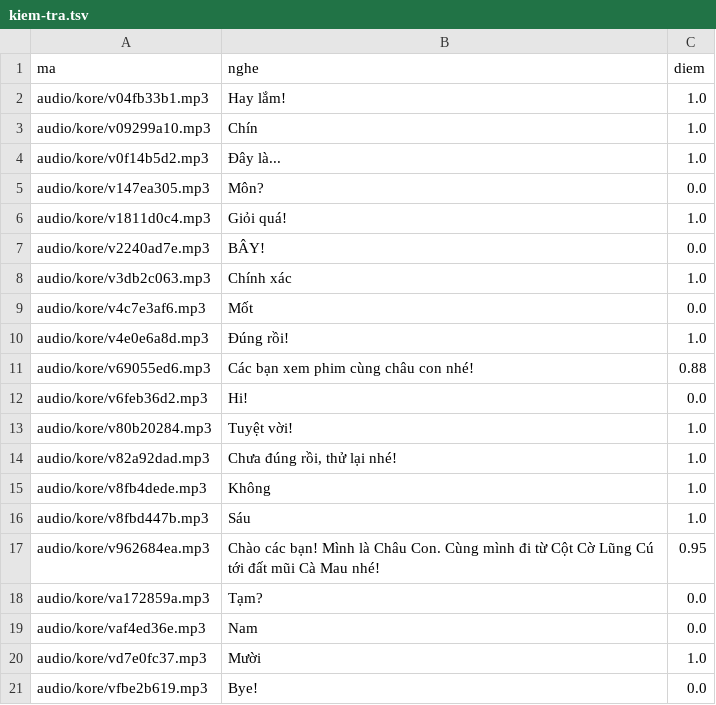
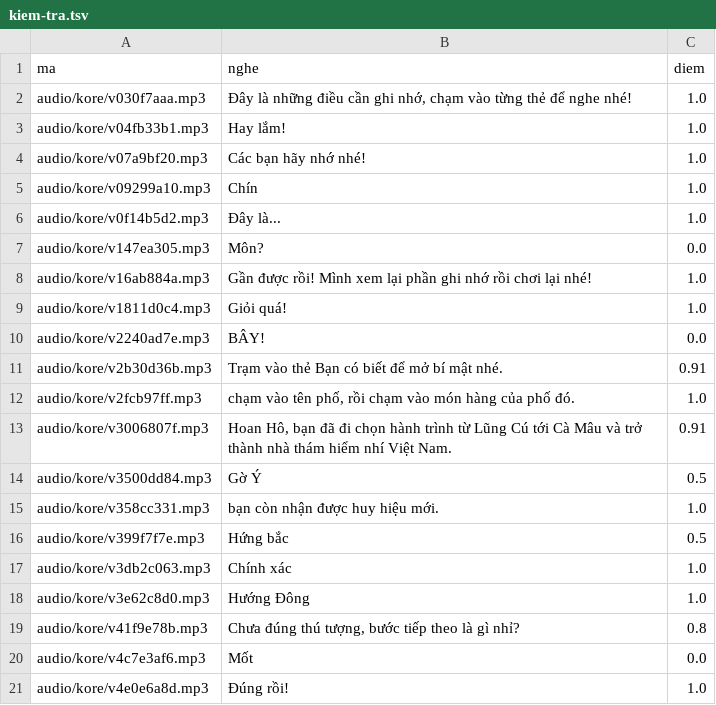
Before and after one commit to CVCEC/khampha-vietnam, a TSV file: giong-ai/kiem-tra.tsv, drawn as a sheet; only a part is shown; the shorter side is filled out with more unchanged rows; the diff covers the shown part only.

```diff
--- a/giong-ai/kiem-tra.tsv
+++ b/giong-ai/kiem-tra.tsv
@@ -1,3 +1,5 @@
 ma	nghe	diem
+audio/kore/v030f7aaa.mp3	Đây là những điều cần ghi nhớ, chạm vào từng thẻ để nghe nhé!	1.0
 audio/kore/v04fb33b1.mp3	Hay lắm!	1.0
+audio/kore/v07a9bf20.mp3	Các bạn hãy nhớ nhé!	1.0
 audio/kore/v09299a10.mp3	Chín	1.0
@@ -5,5 +7,14 @@ audio/kore/v0f14b5d2.mp3	Đây là...	1.0
 audio/kore/v147ea305.mp3	Môn?	0.0
+audio/kore/v16ab884a.mp3	Gần được rồi! Mình xem lại phần ghi nhớ rồi chơi lại nhé!	1.0
 audio/kore/v1811d0c4.mp3	Giỏi quá!	1.0
 audio/kore/v2240ad7e.mp3	BÂY!	0.0
+audio/kore/v2b30d36b.mp3	Trạm vào thẻ Bạn có biết để mở bí mật nhé.	0.91
+audio/kore/v2fcb97ff.mp3	chạm vào tên phố, rồi chạm vào món hàng của phố đó.	1.0
+audio/kore/v3006807f.mp3	Hoan Hô, bạn đã đi chọn hành trình từ Lũng Cú tới Cà Mâu và trở thành nhà thám hiểm nhí Việt Nam.	0.91
+audio/kore/v3500dd84.mp3	Gờ Ý	0.5
+audio/kore/v358cc331.mp3	bạn còn nhận được huy hiệu mới.	1.0
+audio/kore/v399f7f7e.mp3	Hứng bắc	0.5
 audio/kore/v3db2c063.mp3	Chính xác	1.0
+audio/kore/v3e62c8d0.mp3	Hướng Đông	1.0
+audio/kore/v41f9e78b.mp3	Chưa đúng thú tượng, bước tiếp theo là gì nhỉ?	0.8
 audio/kore/v4c7e3af6.mp3	Mốt	0.0
```
Also changed, not shown: 9 added rows elsewhere in this file, 23 other files.
